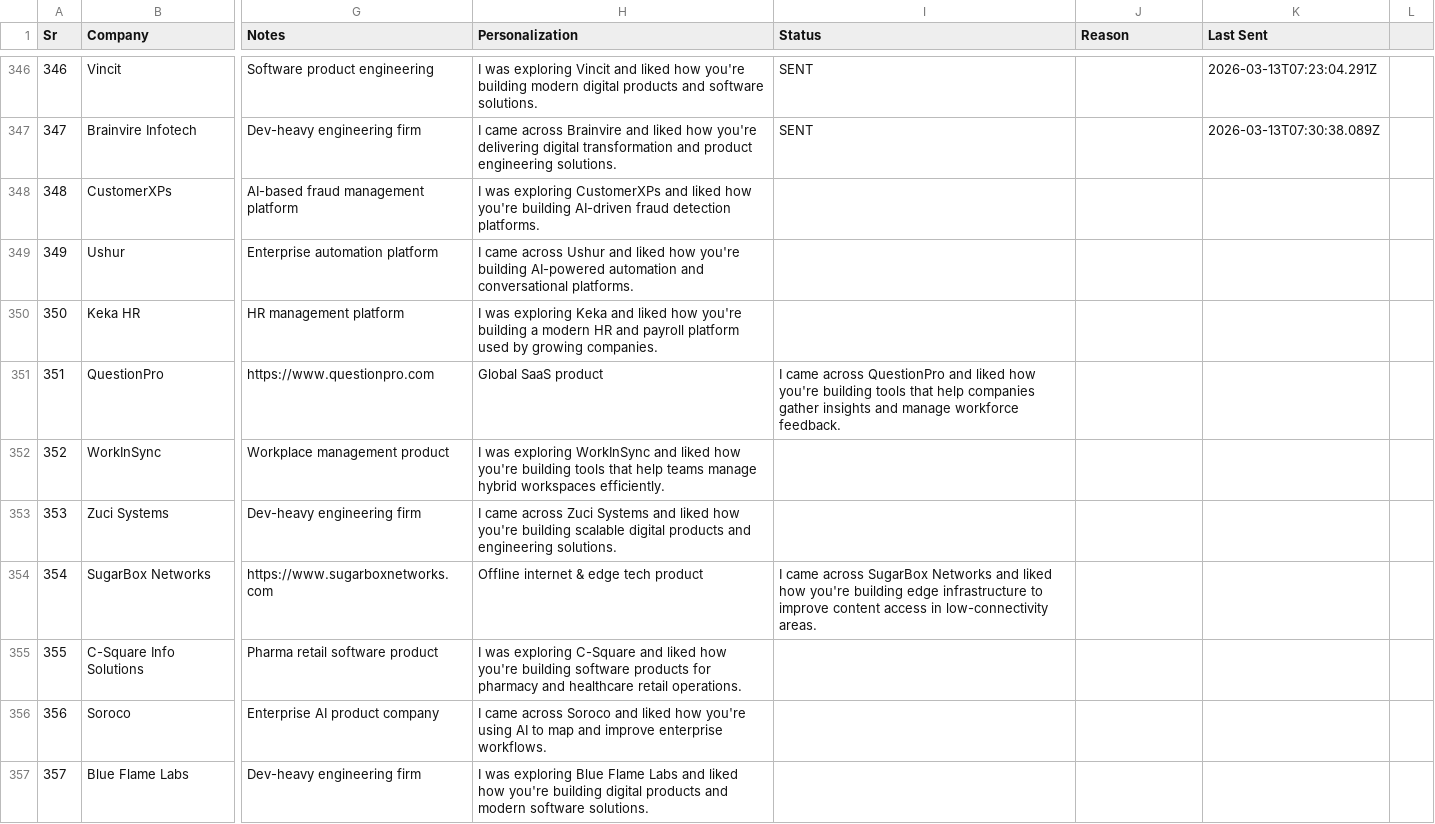
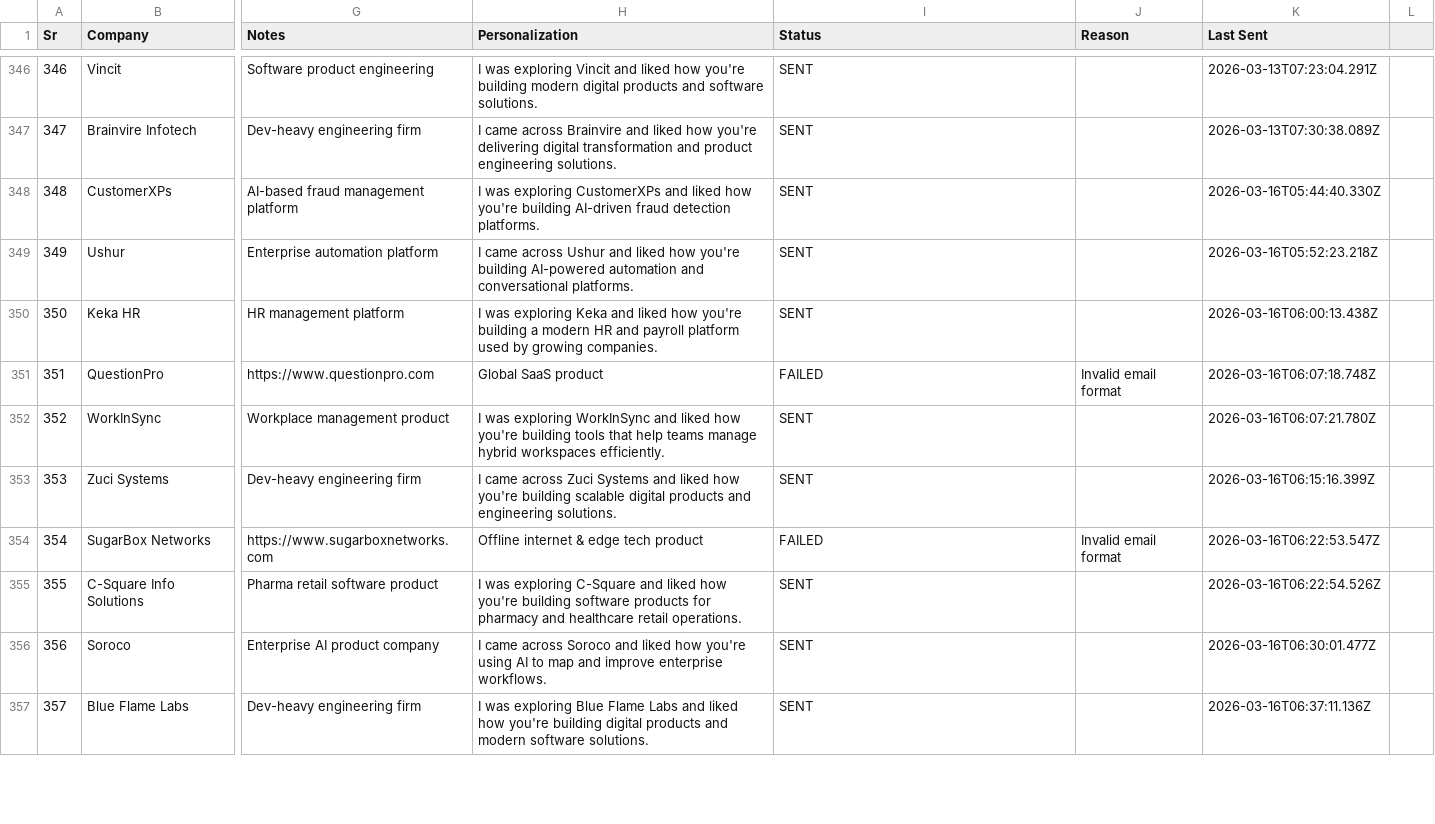
Before and after one commit to rajput-vishal01/automate-mail, a CSV file: emails.csv, drawn as a sheet; only a part is shown, gaps mark what is left out; the diff covers the shown part only; the diff names each change by its address in the sheet, - before the commit and + after, or states it on an @@ line.

Commit message:
chore: update email status [2026-03-16 07:59 UTC]

```diff
--- a/emails.csv
+++ b/emails.csv
-I348:I350 (Status): (empty)
+I348:I350 (Status): SENT
-K348 (Last Sent): (empty)
+K348 (Last Sent): 2026-03-16T05:44:40.330Z
-K349 (Last Sent): (empty)
+K349 (Last Sent): 2026-03-16T05:52:23.218Z
-K350 (Last Sent): (empty)
+K350 (Last Sent): 2026-03-16T06:00:13.438Z
-I351 (Status): I came across QuestionPro and liked how you're building tools that help companies gather insights and manage workforce feedback.
+I351 (Status): FAILED
-J351 (Reason): (empty)
+J351 (Reason): Invalid email format
-K351 (Last Sent): (empty)
+K351 (Last Sent): 2026-03-16T06:07:18.748Z
-I352:I353 (Status): (empty)
+I352:I353 (Status): SENT
-K352 (Last Sent): (empty)
+K352 (Last Sent): 2026-03-16T06:07:21.780Z
-K353 (Last Sent): (empty)
+K353 (Last Sent): 2026-03-16T06:15:16.399Z
-I354 (Status): I came across SugarBox Networks and liked how you're building edge infrastructure to improve content access in low-connectivity areas.
+I354 (Status): FAILED
-J354 (Reason): (empty)
+J354 (Reason): Invalid email format
-K354 (Last Sent): (empty)
+K354 (Last Sent): 2026-03-16T06:22:53.547Z
-I355:I357 (Status): (empty)
+I355:I357 (Status): SENT
-K355 (Last Sent): (empty)
+K355 (Last Sent): 2026-03-16T06:22:54.526Z
-K356 (Last Sent): (empty)
+K356 (Last Sent): 2026-03-16T06:30:01.477Z
-K357 (Last Sent): (empty)
+K357 (Last Sent): 2026-03-16T06:37:11.136Z
```
Also changed, not shown: 20 edited cells elsewhere in this file.
